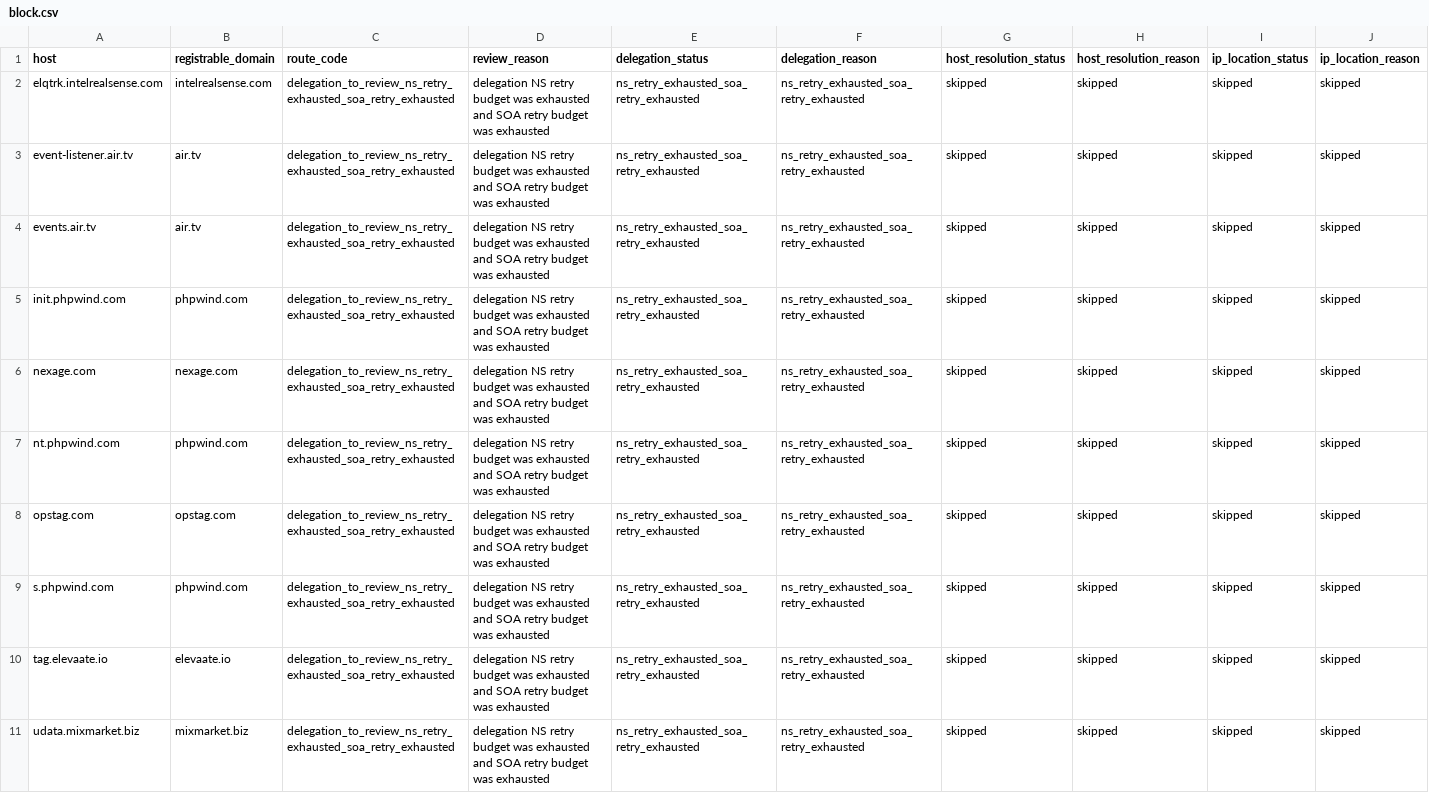
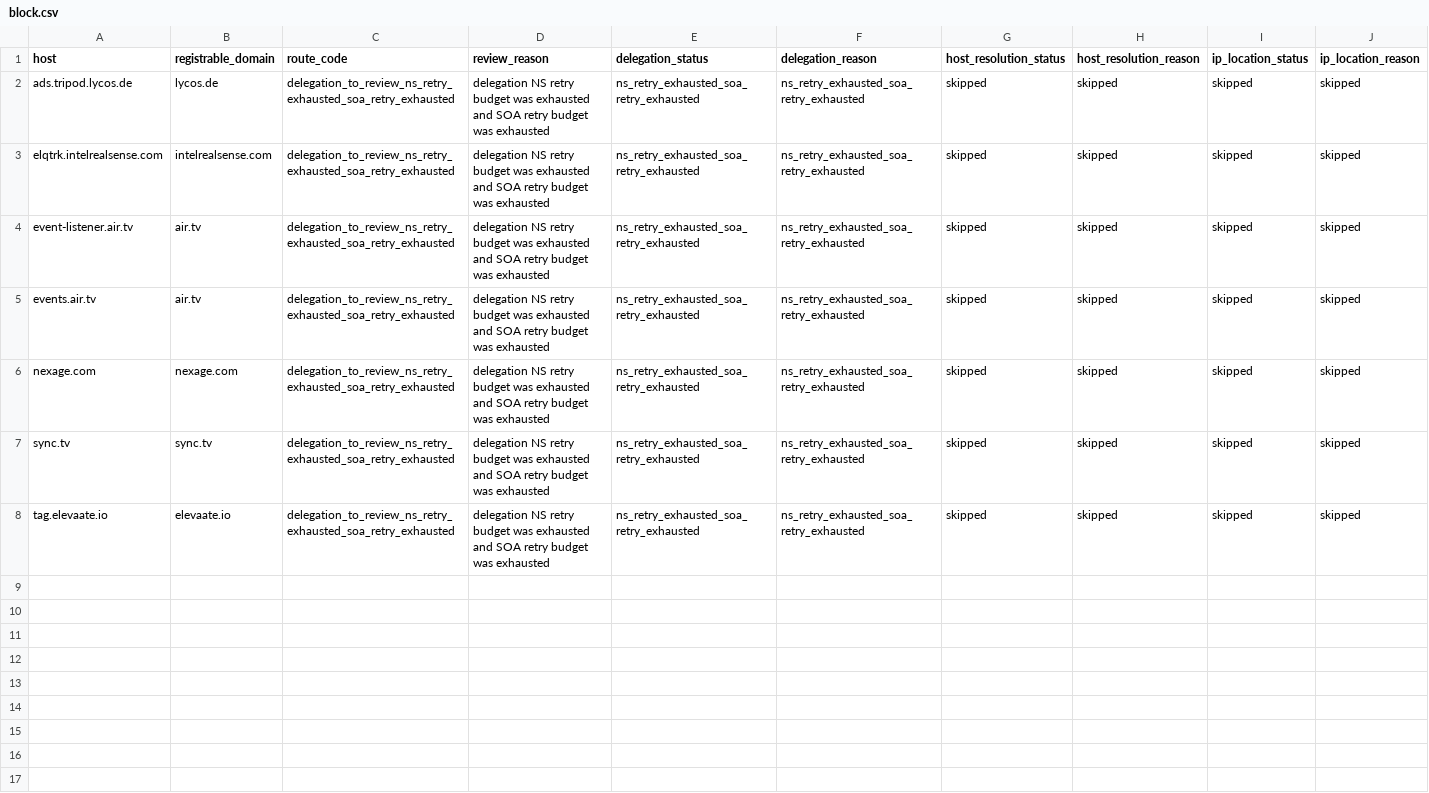
Before and after one commit to oxfa/niamodretlif, a CSV file: output/review/block.csv, drawn as a sheet; only a part is shown; removed rows and columns are numbered as before the commit, all else as after; rows hold the shown columns only; the diff names each change by its address in the sheet, - before the commit and + after, or states it on an @@ line.

```diff
--- a/output/review/block.csv
+++ b/output/review/block.csv
+row 2: ads.tripod.lycos.de | lycos.de | delegation_to_review_ns_retry_exhausted_soa_retry_exhausted | delegation NS retry budget was exhausted and SOA retry budget was exhausted | ns_retry_exhausted_soa_retry_exhausted | ns_retry_exhausted_soa_retry_exhausted | skipped | skipped | skipped | skipped
-row 5: init.phpwind.com | phpwind.com | delegation_to_review_ns_retry_exhausted_soa_retry_exhausted | delegation NS retry budget was exhausted and SOA retry budget was exhausted | ns_retry_exhausted_soa_retry_exhausted | ns_retry_exhausted_soa_retry_exhausted | skipped | skipped | skipped | skipped
-row 7: nt.phpwind.com | phpwind.com | delegation_to_review_ns_retry_exhausted_soa_retry_exhausted | delegation NS retry budget was exhausted and SOA retry budget was exhausted | ns_retry_exhausted_soa_retry_exhausted | ns_retry_exhausted_soa_retry_exhausted | skipped | skipped | skipped | skipped
-A7 (host): opstag.com
+A7 (host): sync.tv
-B7 (registrable_domain): opstag.com
+B7 (registrable_domain): sync.tv
-row 9: s.phpwind.com | phpwind.com | delegation_to_review_ns_retry_exhausted_soa_retry_exhausted | delegation NS retry budget was exhausted and SOA retry budget was exhausted | ns_retry_exhausted_soa_retry_exhausted | ns_retry_exhausted_soa_retry_exhausted | skipped | skipped | skipped | skipped
-row 11: udata.mixmarket.biz | mixmarket.biz | delegation_to_review_ns_retry_exhausted_soa_retry_exhausted | delegation NS retry budget was exhausted and SOA retry budget was exhausted | ns_retry_exhausted_soa_retry_exhausted | ns_retry_exhausted_soa_retry_exhausted | skipped | skipped | skipped | skipped
```
Also changed, not shown: 2 other files.
